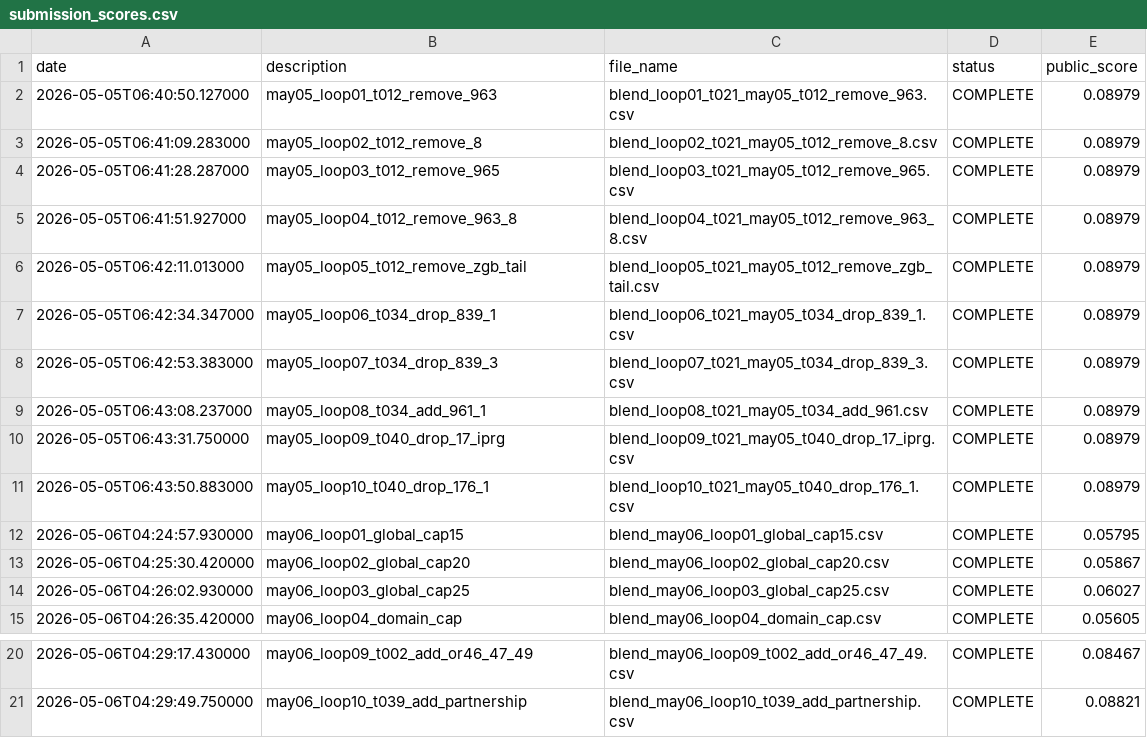
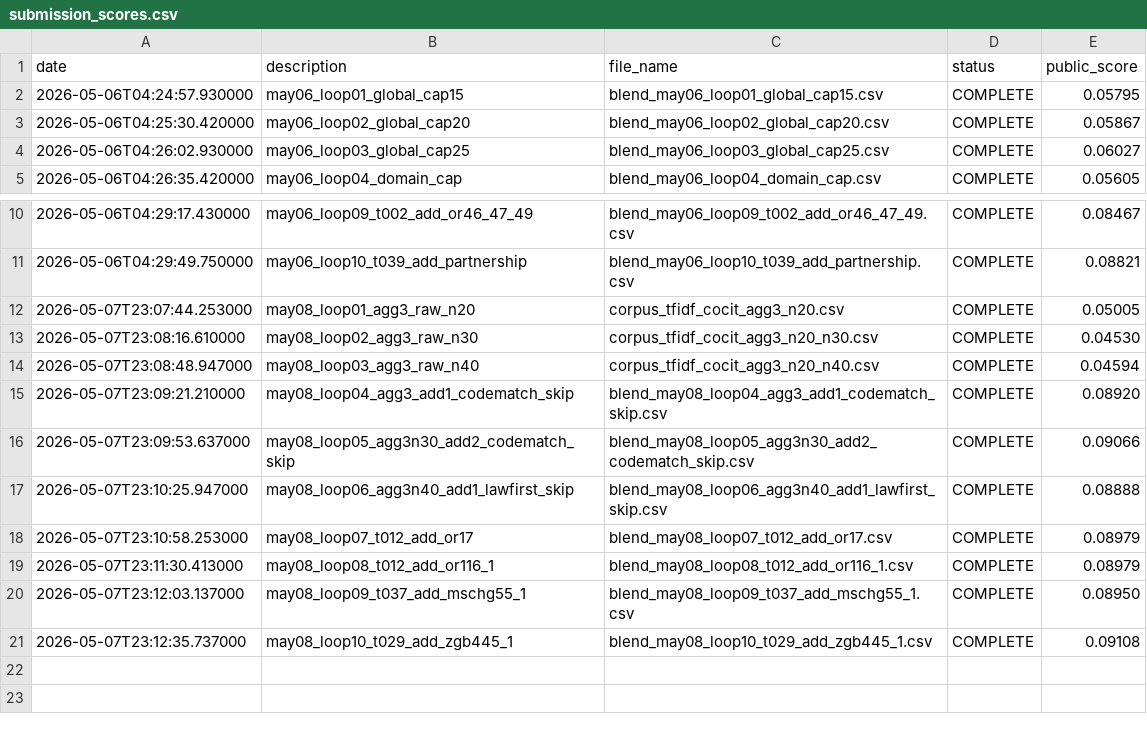
Before and after one commit to Beiciccc/swiss-legal-ir-experiments, a CSV file: experiments/submission_scores.csv, drawn as a sheet; only a part is shown, gaps mark what is left out.

Commit message:
Update experiment archive after May 8 submissions

```diff
--- a/experiments/submission_scores.csv
+++ b/experiments/submission_scores.csv
@@ -1,12 +1,2 @@
 date,description,file_name,status,public_score
-2026-05-05T06:40:50.127000,may05_loop01_t012_remove_963,blend_loop01_t021_may05_t012_remove_963.csv,COMPLETE,0.08979
-2026-05-05T06:41:09.283000,may05_loop02_t012_remove_8,blend_loop02_t021_may05_t012_remove_8.csv,COMPLETE,0.08979
-2026-05-05T06:41:28.287000,may05_loop03_t012_remove_965,blend_loop03_t021_may05_t012_remove_965.csv,COMPLETE,0.08979
-2026-05-05T06:41:51.927000,may05_loop04_t012_remove_963_8,blend_loop04_t021_may05_t012_remove_963_8.csv,COMPLETE,0.08979
-2026-05-05T06:42:11.013000,may05_loop05_t012_remove_zgb_tail,blend_loop05_t021_may05_t012_remove_zgb_tail.csv,COMPLETE,0.08979
-2026-05-05T06:42:34.347000,may05_loop06_t034_drop_839_1,blend_loop06_t021_may05_t034_drop_839_1.csv,COMPLETE,0.08979
-2026-05-05T06:42:53.383000,may05_loop07_t034_drop_839_3,blend_loop07_t021_may05_t034_drop_839_3.csv,COMPLETE,0.08979
-2026-05-05T06:43:08.237000,may05_loop08_t034_add_961_1,blend_loop08_t021_may05_t034_add_961.csv,COMPLETE,0.08979
-2026-05-05T06:43:31.750000,may05_loop09_t040_drop_17_iprg,blend_loop09_t021_may05_t040_drop_17_iprg.csv,COMPLETE,0.08979
-2026-05-05T06:43:50.883000,may05_loop10_t040_drop_176_1,blend_loop10_t021_may05_t040_drop_176_1.csv,COMPLETE,0.08979
 2026-05-06T04:24:57.930000,may06_loop01_global_cap15,blend_may06_loop01_global_cap15.csv,COMPLETE,0.05795
@@ -21 +11,11 @@ date,description,file_name,status,public_score
 2026-05-06T04:29:49.750000,may06_loop10_t039_add_partnership,blend_may06_loop10_t039_add_partnership.csv,COMPLETE,0.08821
+2026-05-07T23:07:44.253000,may08_loop01_agg3_raw_n20,corpus_tfidf_cocit_agg3_n20.csv,COMPLETE,0.05005
+2026-05-07T23:08:16.610000,may08_loop02_agg3_raw_n30,corpus_tfidf_cocit_agg3_n20_n30.csv,COMPLETE,0.04530
+2026-05-07T23:08:48.947000,may08_loop03_agg3_raw_n40,corpus_tfidf_cocit_agg3_n20_n40.csv,COMPLETE,0.04594
+2026-05-07T23:09:21.210000,may08_loop04_agg3_add1_codematch_skip,blend_may08_loop04_agg3_add1_codematch_skip.csv,COMPLETE,0.08920
+2026-05-07T23:09:53.637000,may08_loop05_agg3n30_add2_codematch_skip,blend_may08_loop05_agg3n30_add2_codematch_skip.csv,COMPLETE,0.09066
+2026-05-07T23:10:25.947000,may08_loop06_agg3n40_add1_lawfirst_skip,blend_may08_loop06_agg3n40_add1_lawfirst_skip.csv,COMPLETE,0.08888
+2026-05-07T23:10:58.253000,may08_loop07_t012_add_or17,blend_may08_loop07_t012_add_or17.csv,COMPLETE,0.08979
+2026-05-07T23:11:30.413000,may08_loop08_t012_add_or116_1,blend_may08_loop08_t012_add_or116_1.csv,COMPLETE,0.08979
+2026-05-07T23:12:03.137000,may08_loop09_t037_add_mschg55_1,blend_may08_loop09_t037_add_mschg55_1.csv,COMPLETE,0.08950
+2026-05-07T23:12:35.737000,may08_loop10_t029_add_zgb445_1,blend_may08_loop10_t029_add_zgb445_1.csv,COMPLETE,0.09108
```
Also changed, not shown: 13 other files.
